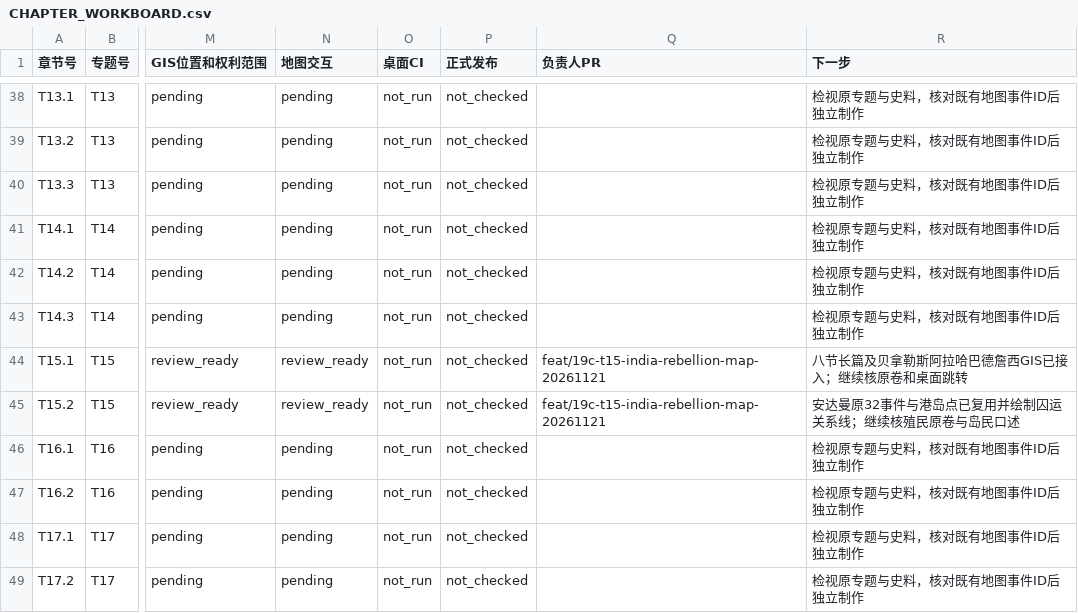
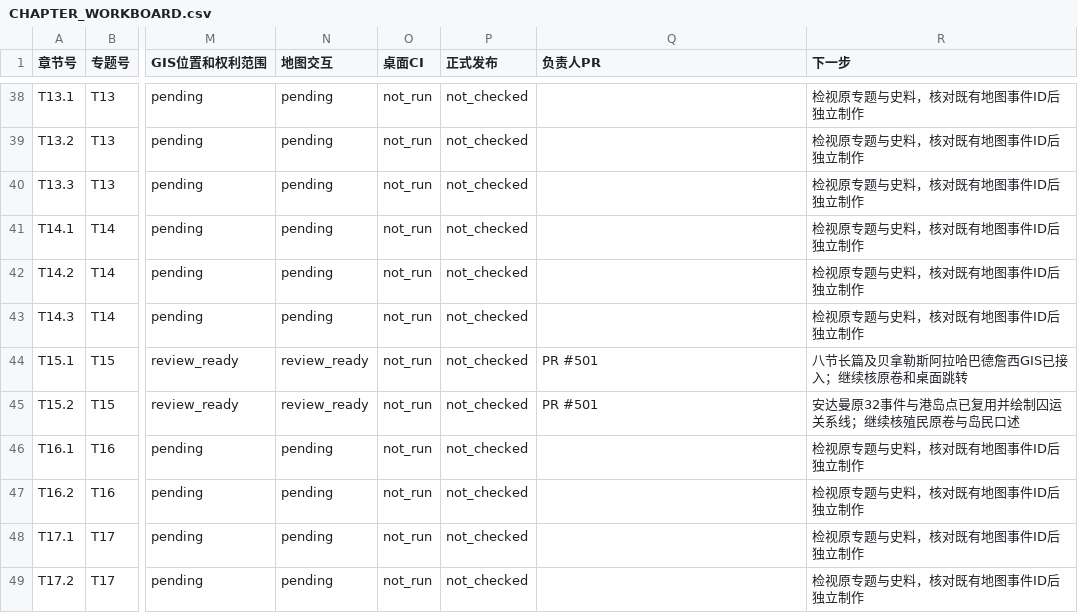
Before and after one commit to 1959124923wyz-sys/love-British-TV, a CSV file: research/19c/consolidated/CHAPTER_WORKBOARD.csv, drawn as a sheet; only a part is shown, gaps mark what is left out; the diff names each change by its address in the sheet, - before the commit and + after, or states it on an @@ line.

Commit message:
fix(19c T15): repair research audit relative path; assign PR #501 on both workboards

```diff
--- a/research/19c/consolidated/CHAPTER_WORKBOARD.csv
+++ b/research/19c/consolidated/CHAPTER_WORKBOARD.csv
-Q44:Q45 (负责人PR): feat/19c-t15-india-rebellion-map-20261121
+Q44:Q45 (负责人PR): PR #501
```
Also changed, not shown: research/19c/consolidated/TOPIC_WORKBOARD.csv, 2 other files.
